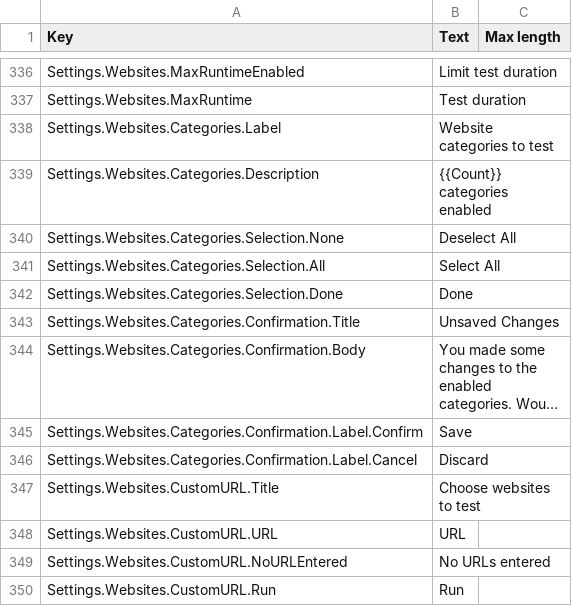
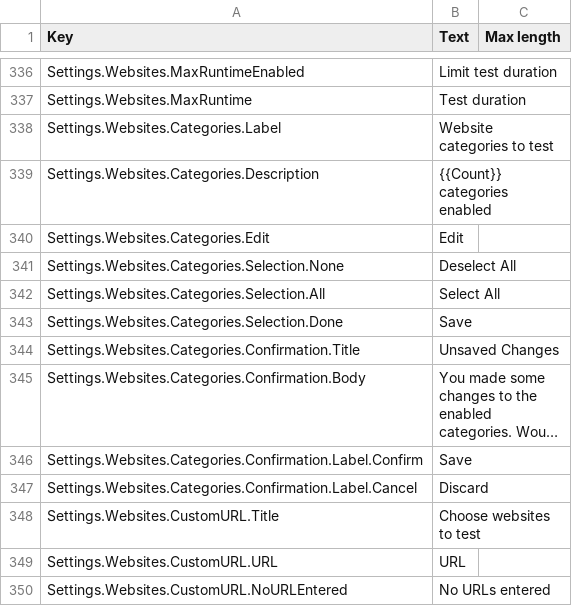
Before and after one commit to ooni/probe-desktop, a CSV file: data/lang-en.csv, drawn as a sheet; only a part is shown, gaps mark what is left out; the shorter side is filled out with more unchanged rows; long unchanged cells end in ….

```diff
--- a/data/lang-en.csv
+++ b/data/lang-en.csv
@@ -397,5 +397,6 @@ Settings.Websites.Categories.Label,Website categories to test,
 Settings.Websites.Categories.Description,{{Count}} categories enabled,
+Settings.Websites.Categories.Edit,Edit,
 Settings.Websites.Categories.Selection.None,Deselect All,
 Settings.Websites.Categories.Selection.All,Select All,
-Settings.Websites.Categories.Selection.Done,Done,
+Settings.Websites.Categories.Selection.Done,Save,
 Settings.Websites.Categories.Confirmation.Title,Unsaved Changes,
```
Also changed, not shown: 3 other files.
